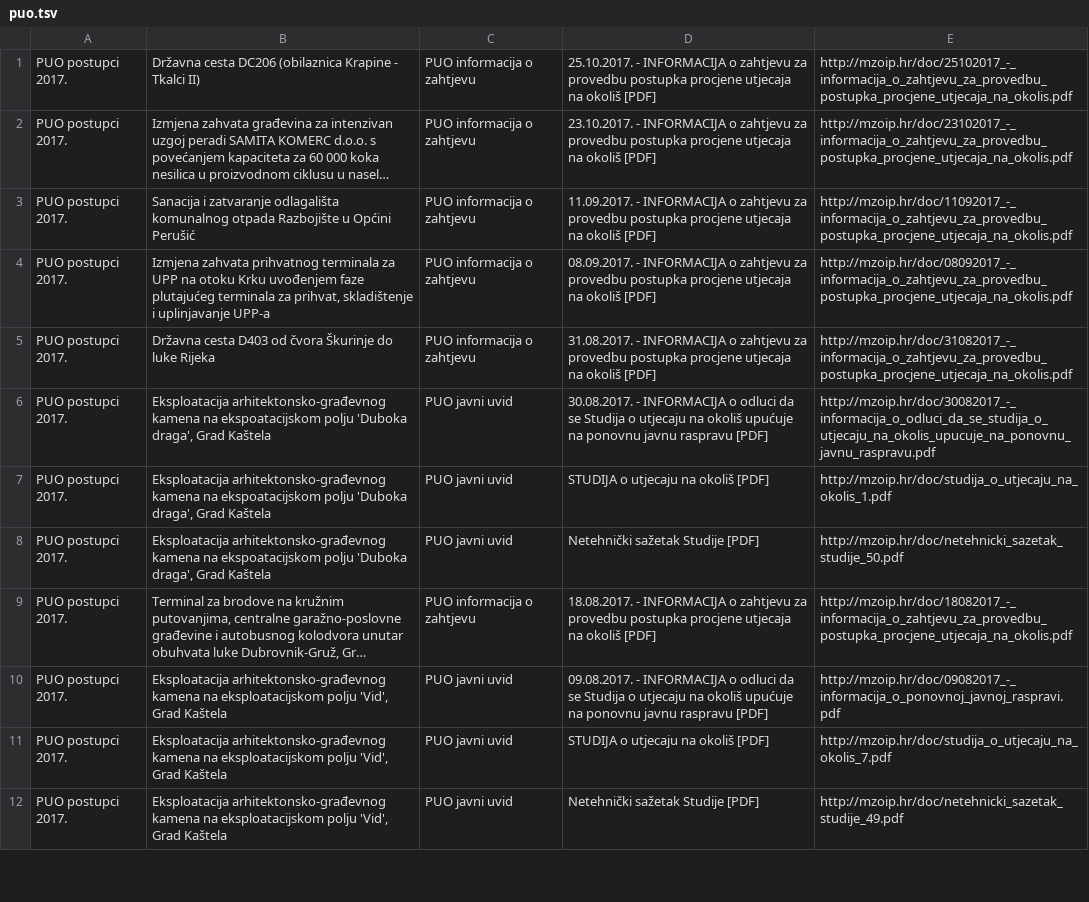
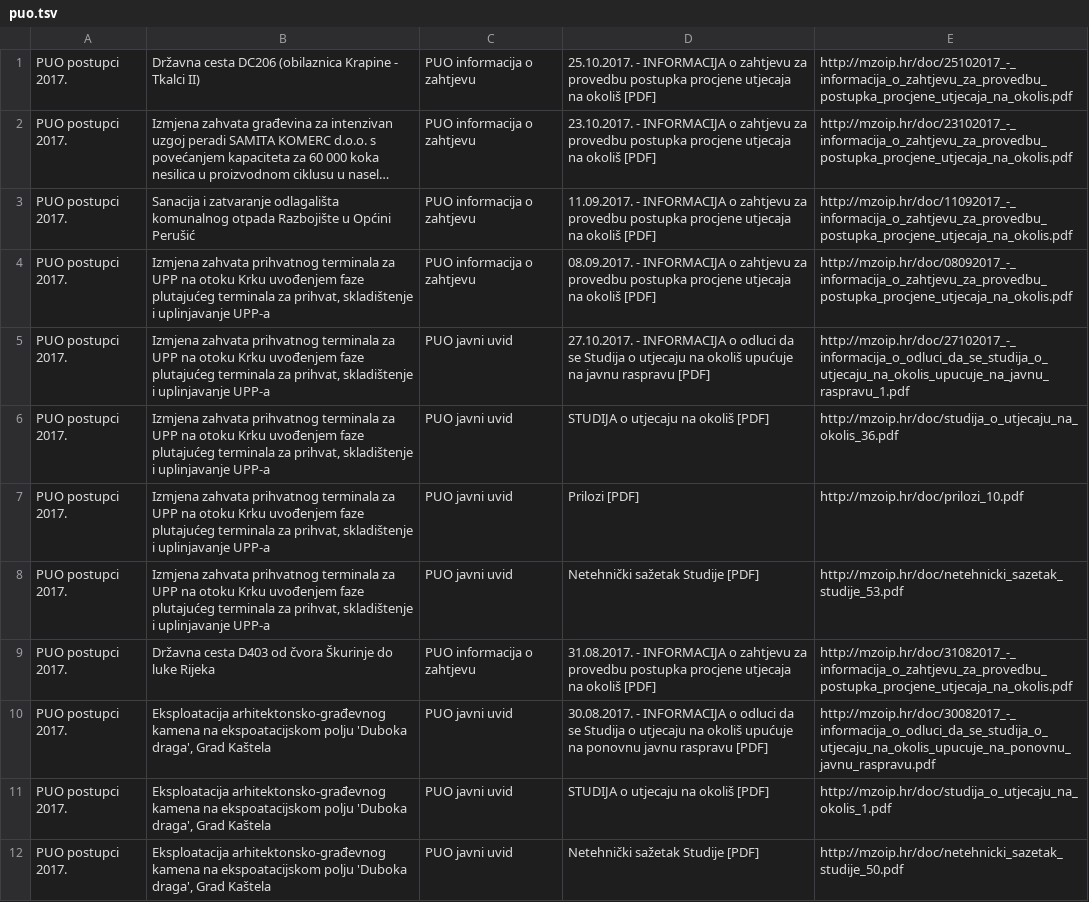
Before and after one commit to udruga-biom/puo-arhiva, a TSV file: puo.tsv, drawn as a sheet; only a part is shown; the shorter side is filled out with more unchanged rows; long unchanged cells end in ….

Commit message:
2017-10-27

```diff
--- a/puo.tsv
+++ b/puo.tsv
@@ -4,2 +4,6 @@ PUO postupci 2017.	Sanacija i zatvaranje odlagališta komunalnog otpada Razboji
 PUO postupci 2017.	Izmjena zahvata prihvatnog terminala za UPP na otoku Krku uvođenjem faze plutajućeg terminala za prihvat, skladištenje i uplinjavanje UPP-a	PUO informacija o zahtjevu	08.09.2017. - INFORMACIJA o zahtjevu za provedbu postupka procjene utjecaja na okoliš [PDF]	http://mzoip.hr/doc/08092017_-_informacija_o_zahtjevu_za_provedbu_postupka_procjene_utjecaja_na_okolis.pdf
+PUO postupci 2017.	Izmjena zahvata prihvatnog terminala za UPP na otoku Krku uvođenjem faze plutajućeg terminala za prihvat, skladištenje i uplinjavanje UPP-a	PUO javni uvid	27.10.2017. - INFORMACIJA o odluci da se Studija o utjecaju na okoliš upućuje na javnu raspravu [PDF]	http://mzoip.hr/doc/27102017_-_informacija_o_odluci_da_se_studija_o_utjecaju_na_okolis_upucuje_na_javnu_raspravu_1.pdf
+PUO postupci 2017.	Izmjena zahvata prihvatnog terminala za UPP na otoku Krku uvođenjem faze plutajućeg terminala za prihvat, skladištenje i uplinjavanje UPP-a	PUO javni uvid	STUDIJA o utjecaju na okoliš [PDF]	http://mzoip.hr/doc/studija_o_utjecaju_na_okolis_36.pdf
+PUO postupci 2017.	Izmjena zahvata prihvatnog terminala za UPP na otoku Krku uvođenjem faze plutajućeg terminala za prihvat, skladištenje i uplinjavanje UPP-a	PUO javni uvid	Prilozi [PDF]	http://mzoip.hr/doc/prilozi_10.pdf
+PUO postupci 2017.	Izmjena zahvata prihvatnog terminala za UPP na otoku Krku uvođenjem faze plutajućeg terminala za prihvat, skladištenje i uplinjavanje UPP-a	PUO javni uvid	Netehnički sažetak Studije [PDF]	http://mzoip.hr/doc/netehnicki_sazetak_studije_53.pdf
 PUO postupci 2017.	Državna cesta D403 od čvora Škurinje do luke Rijeka	PUO informacija o zahtjevu	31.08.2017. - INFORMACIJA o zahtjevu za provedbu postupka procjene utjecaja na okoliš [PDF]	http://mzoip.hr/doc/31082017_-_informacija_o_zahtjevu_za_provedbu_postupka_procjene_utjecaja_na_okolis.pdf
```
